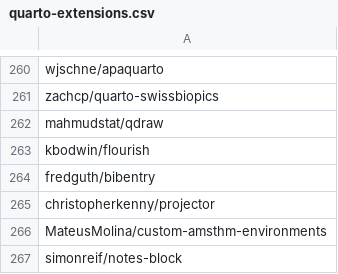
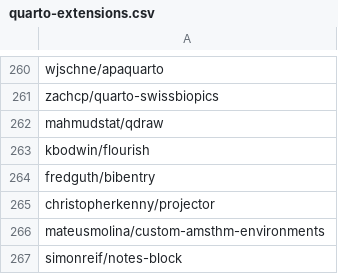
Before and after one commit to mcanouil/quarto-extensions, a CSV file: extensions/quarto-extensions.csv, drawn as a sheet; only a part is shown, gaps mark what is left out.

Commit message:
chore: fix casing for custom-amsthm-environments entry (#221)

```diff
--- a/extensions/quarto-extensions.csv
+++ b/extensions/quarto-extensions.csv
@@ -265,3 +265,3 @@ fredguth/bibentry
 christopherkenny/projector
-MateusMolina/custom-amsthm-environments
+mateusmolina/custom-amsthm-environments
 simonreif/notes-block
```
